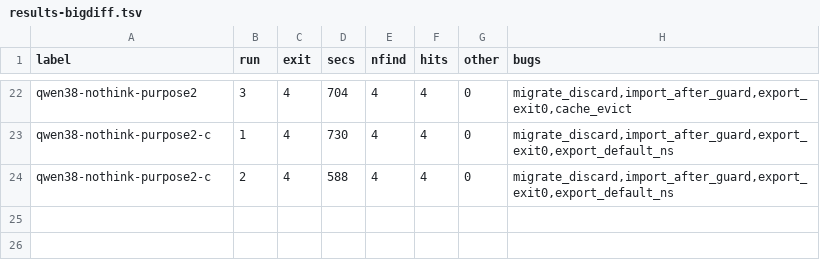
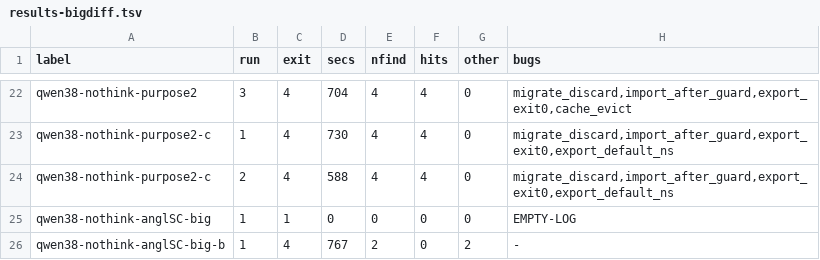
Before and after one commit to smabe/local-review, a TSV file: bench/results-bigdiff.tsv, drawn as a sheet; only a part is shown, gaps mark what is left out.

```diff
--- a/bench/results-bigdiff.tsv
+++ b/bench/results-bigdiff.tsv
@@ -24 +24,3 @@ qwen38-nothink-purpose2-c	1	4	730	4	4	0	migrate_discard,import_after_guard,expor
 qwen38-nothink-purpose2-c	2	4	588	4	4	0	migrate_discard,import_after_guard,export_exit0,export_default_ns
+qwen38-nothink-anglSC-big	1	1	0	0	0	0	EMPTY-LOG
+qwen38-nothink-anglSC-big-b	1	4	767	2	0	2	-
```
Also changed, not shown: bench/results.tsv, 11 other files.
